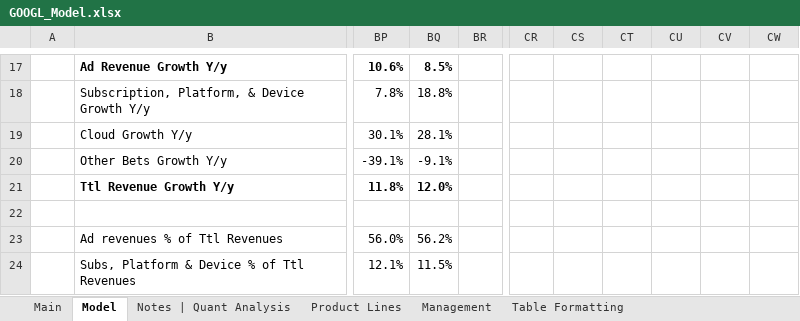
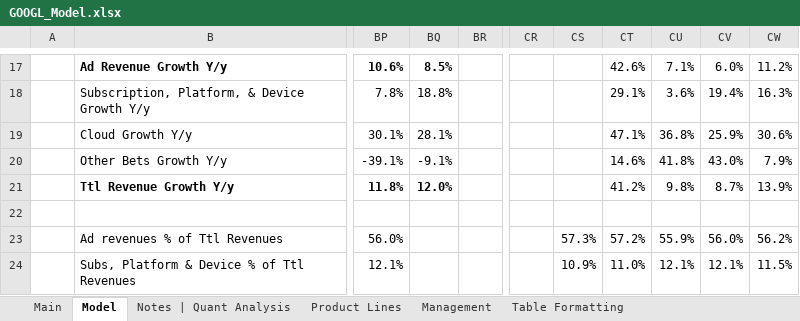
Before and after one commit to Jacob-Herrick/Equity-Research-Models, an Excel workbook: GOOGL_Model.xlsx, sheet Model, drawn as a sheet; only a part is shown, gaps mark what is left out; values as stored, in another font and other column widths than the file's, no borders; charts and pictures not drawn; the diff covers the shown part only; the diff names each change by its address in the sheet, - before the commit and + after, or states it on an @@ line.

```diff
--- a/GOOGL_Model.xlsx (sheet Model)
+++ b/GOOGL_Model.xlsx (sheet Model)
-CT17: (empty)
+CT17: 42.6%
-CU17: (empty)
+CU17: 7.1%
-CV17: (empty)
+CV17: 6.0%
-CW17: (empty)
+CW17: 11.2%
-CT18: (empty)
+CT18: 29.1%
-CU18: (empty)
+CU18: 3.6%
-CV18: (empty)
+CV18: 19.4%
-CW18: (empty)
+CW18: 16.3%
-CT19: (empty)
+CT19: 47.1%
-CU19: (empty)
+CU19: 36.8%
-CV19: (empty)
+CV19: 25.9%
-CW19: (empty)
+CW19: 30.6%
-CT20: (empty)
+CT20: 14.6%
-CU20: (empty)
+CU20: 41.8%
-CV20: (empty)
+CV20: 43.0%
-CW20: (empty)
+CW20: 7.9%
-CT21: (empty)
+CT21: 41.2%
-CU21: (empty)
+CU21: 9.8%
-CV21: (empty)
+CV21: 8.7%
-CW21: (empty)
+CW21: 13.9%
-BQ23: 56.2%
+BQ23: (empty)
-CS23: (empty)
+CS23: 57.3%
-CT23: (empty)
+CT23: 57.2%
-CU23: (empty)
+CU23: 55.9%
-CV23: (empty)
+CV23: 56.0%
-CW23: (empty)
+CW23: 56.2%
-BQ24: 11.5%
+BQ24: (empty)
-CS24: (empty)
+CS24: 10.9%
-CT24: (empty)
+CT24: 11.0%
-CU24: (empty)
+CU24: 12.1%
-CV24: (empty)
+CV24: 12.1%
-CW24: (empty)
+CW24: 11.5%
```
Also changed, not shown: 1 added row, 1 removed row, 463 edited cells and cell formats elsewhere in this sheet, sheet Notes | Quant Analysis, hidden cells, charts or pictures, 00 S&P 500 Index Company List 00.xlsx, BSX_Model.xlsx, 2 other files.
